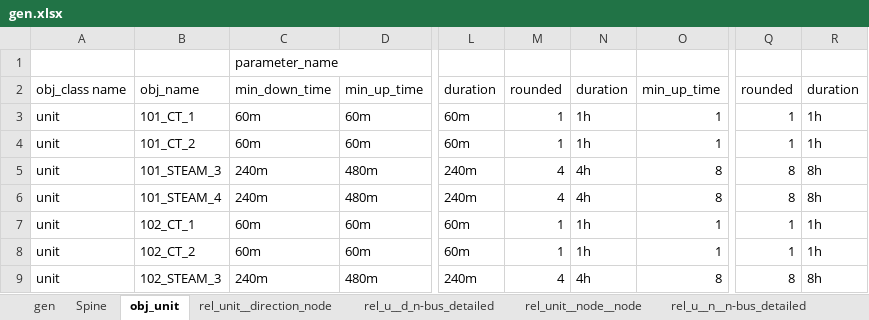
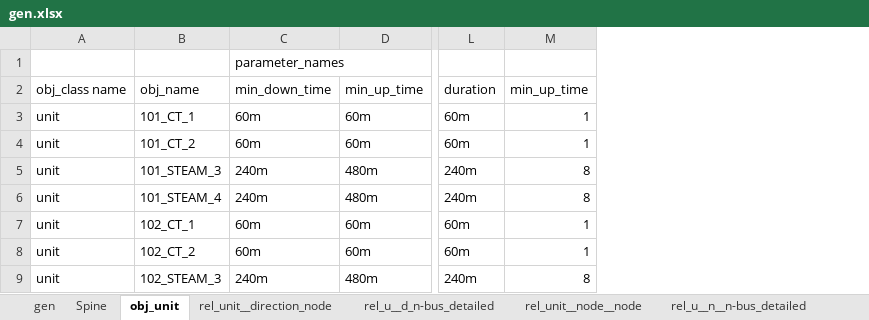
Before and after one commit to Spine-project/spinetoolbox_rts-glmc, an Excel workbook: spine_rts-gmlc/datasets/gen.xlsx, sheet obj_unit, drawn as a sheet; only a part is shown, gaps mark what is left out; values as stored, in another font and other column widths than the file's, no borders; the diff names each change by its address in the sheet, - before the commit and + after, or states it on an @@ line.

Commit message:
update datasets to involve ptdf

```diff
--- a/spine_rts-gmlc/datasets/gen.xlsx (sheet obj_unit)
+++ b/spine_rts-gmlc/datasets/gen.xlsx (sheet obj_unit)
-column M, rows 2-9: rounded | 1 | 1 | 4 | 4 | 1 | 1 | 4
-column N, rows 2-9: duration | 1h | 1h | 4h | 4h | 1h | 1h | 4h
-column Q, rows 2-9: rounded | 1 | 1 | 8 | 8 | 1 | 1 | 8
-column R, rows 2-9: duration | 1h | 1h | 8h | 8h | 1h | 1h | 8h
-C1: parameter_name
+C1: parameter_names
```
Also changed, not shown: sheet rel_u__n__n-bus_detailed, sheet rel_unit__node__node, sheet rel_u__d_n-bus_detailed, sheet rel_unit__direction_node, formulas that keep their value, spine_rts-gmlc/datasets/branch.xlsx, spine_rts-gmlc/datasets/branch_bus_detailed.xlsx, 2 other files.
